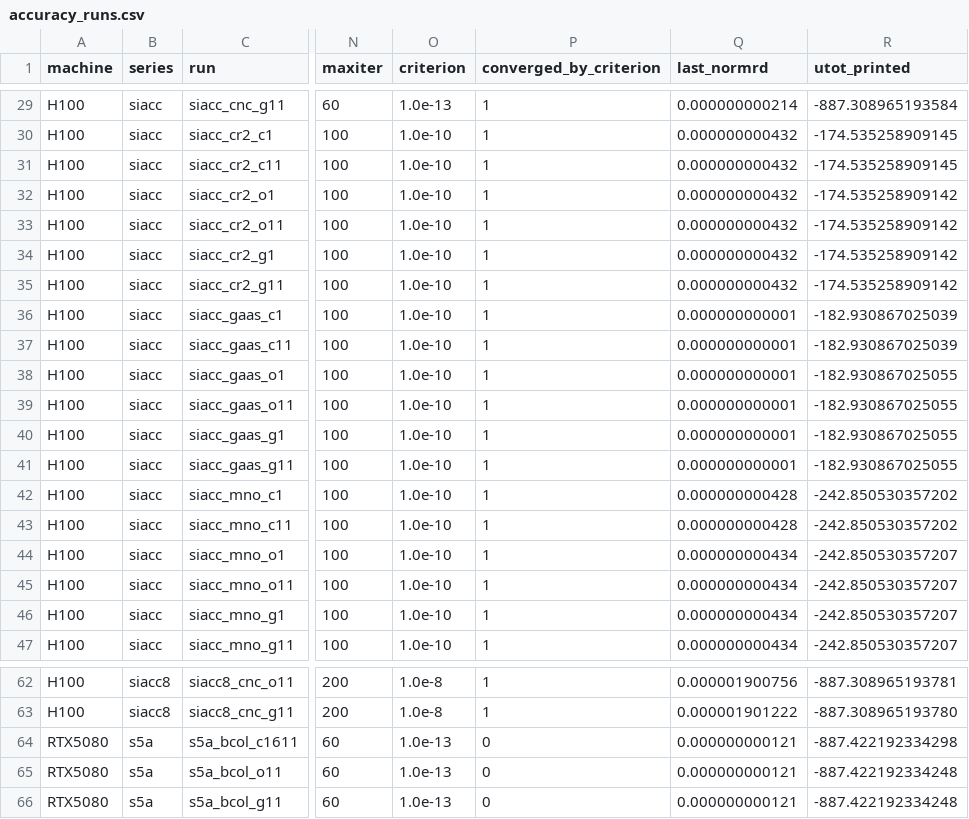
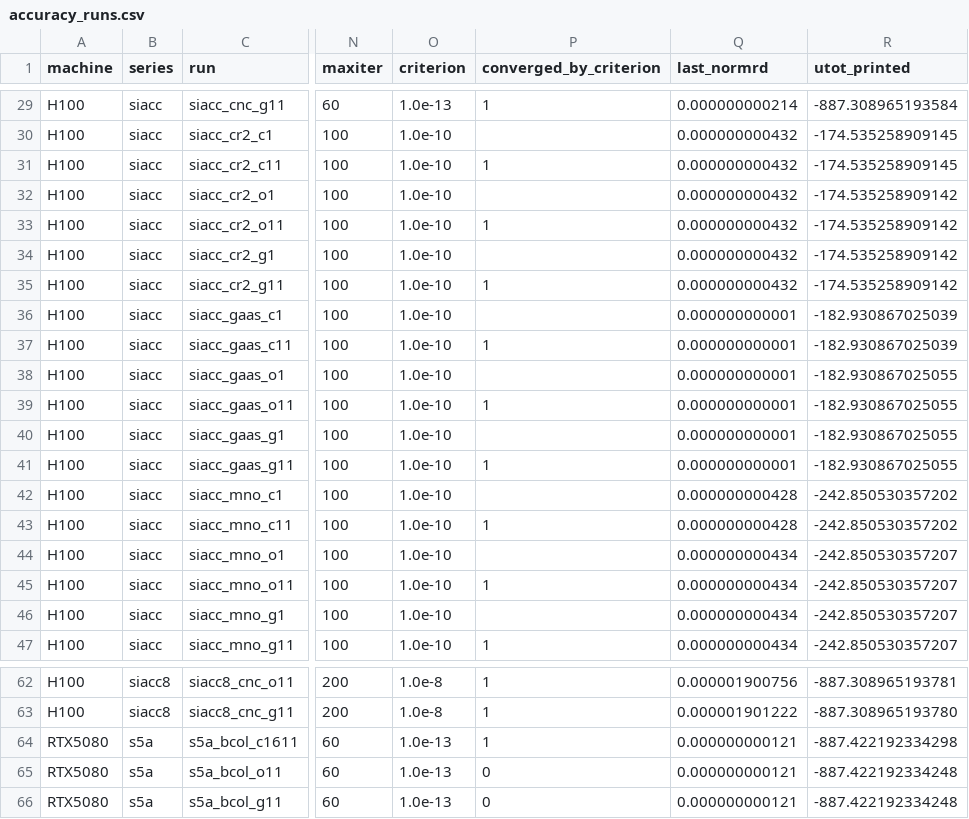
Before and after one commit to dc1394/openmx4.0_gpu, a CSV file: work/reaggregate/accuracy_runs.csv, drawn as a sheet; only a part is shown, gaps mark what is left out; the diff covers the shown part only; the diff names each change by its address in the sheet, - before the commit and + after, or states it on an @@ line.

```diff
--- a/work/reaggregate/accuracy_runs.csv
+++ b/work/reaggregate/accuracy_runs.csv
-P30 (converged_by_criterion): 1
+P30 (converged_by_criterion): (empty)
-P32 (converged_by_criterion): 1
+P32 (converged_by_criterion): (empty)
-P34 (converged_by_criterion): 1
+P34 (converged_by_criterion): (empty)
-P36 (converged_by_criterion): 1
+P36 (converged_by_criterion): (empty)
-P38 (converged_by_criterion): 1
+P38 (converged_by_criterion): (empty)
-P40 (converged_by_criterion): 1
+P40 (converged_by_criterion): (empty)
-P42 (converged_by_criterion): 1
+P42 (converged_by_criterion): (empty)
-P44 (converged_by_criterion): 1
+P44 (converged_by_criterion): (empty)
-P46 (converged_by_criterion): 1
+P46 (converged_by_criterion): (empty)
-P64 (converged_by_criterion): 0
+P64 (converged_by_criterion): 1
```
Also changed, not shown: 14 edited cells elsewhere in this file, work/reaggregate/accuracy_comparison.csv, 3 other files.
